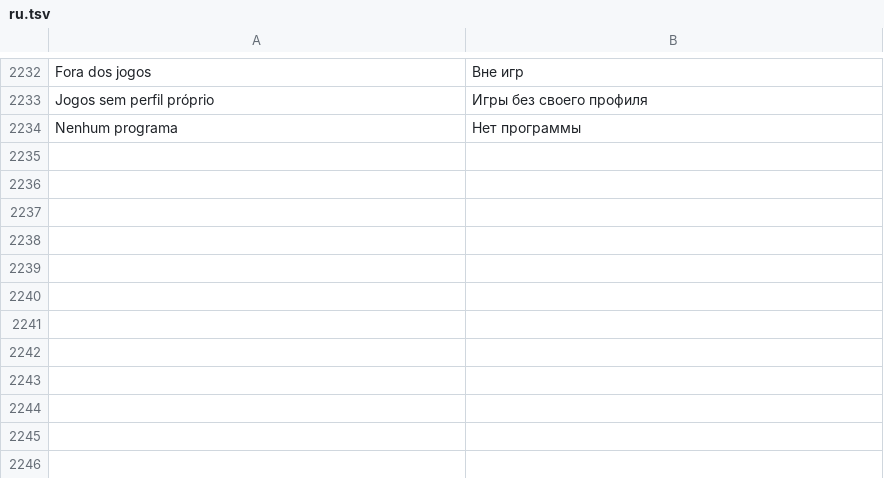
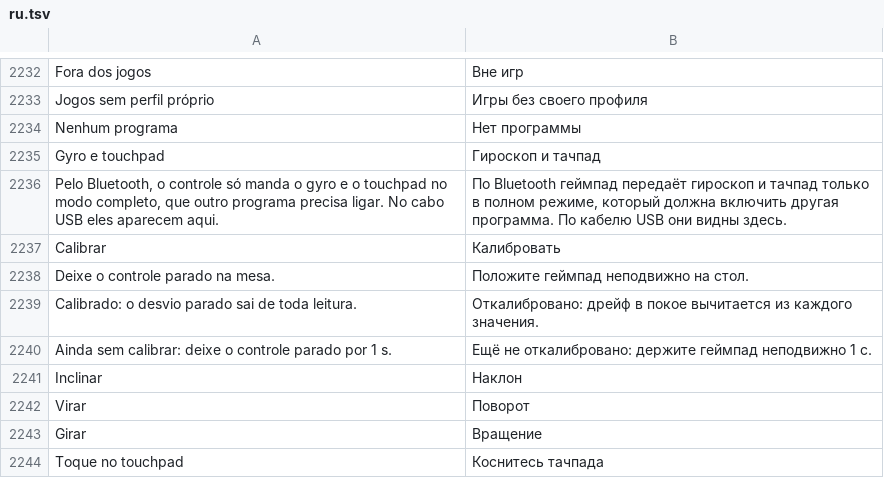
Before and after one commit to maliquem/Prisma, a TSV file: res/ru.tsv, drawn as a sheet; only a part is shown, gaps mark what is left out.

Commit message:
Controles: leitura do gyro e do touchpad ao vivo, com calibração (Fase 5, parte 1)

```diff
--- a/res/ru.tsv
+++ b/res/ru.tsv
@@ -2234 +2234,11 @@ Jogos sem perfil próprio	Игры без своего профиля
 Nenhum programa	Нет программы
+Gyro e touchpad	Гироскоп и тачпад
+Pelo Bluetooth, o controle só manda o gyro e o touchpad no modo completo, que outro programa precisa ligar. No cabo USB eles aparecem aqui.	По Bluetooth геймпад передаёт гироскоп и тачпад только в полном режиме, который должна включить другая программа. По кабелю USB они видны здесь.
+Calibrar	Калибровать
+Deixe o controle parado na mesa.	Положите геймпад неподвижно на стол.
+Calibrado: o desvio parado sai de toda leitura.	Откалибровано: дрейф в покое вычитается из каждого значения.
+Ainda sem calibrar: deixe o controle parado por 1 s.	Ещё не откалибровано: держите геймпад неподвижно 1 с.
+Inclinar	Наклон
+Virar	Поворот
+Girar	Вращение
+Toque no touchpad	Коснитесь тачпада
```
Also changed, not shown: res/en.tsv, res/es.tsv, 12 other files.
